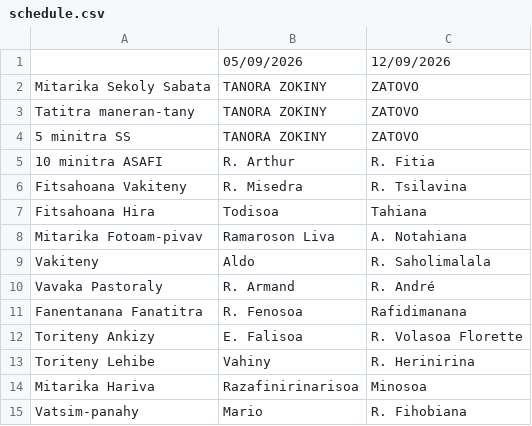
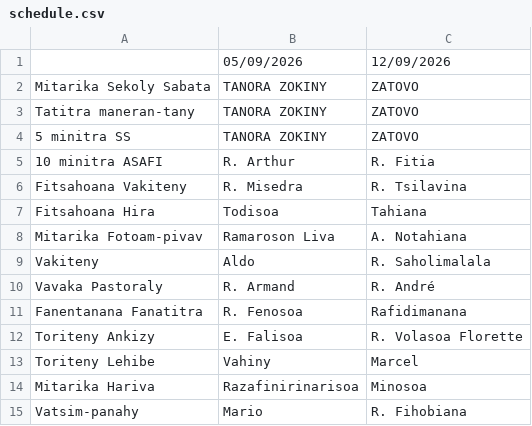
Before and after one commit to nainaw/fanompo, a CSV file: schedule.csv, drawn as a sheet.

Commit message:
Update schedule from Google Sheets (04/09/2026 13:52:48)

```diff
--- a/schedule.csv
+++ b/schedule.csv
@@ -12,3 +12,3 @@
 "Toriteny Ankizy","E. Falisoa","R. Volasoa Florette"
-"Toriteny Lehibe","Vahiny","R. Herinirina"
+"Toriteny Lehibe","Vahiny","Marcel"
 "Mitarika Hariva","Razafinirinarisoa","Minosoa"
```
